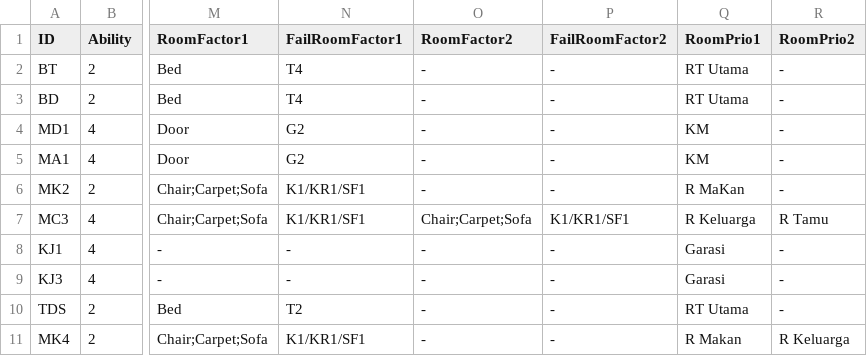
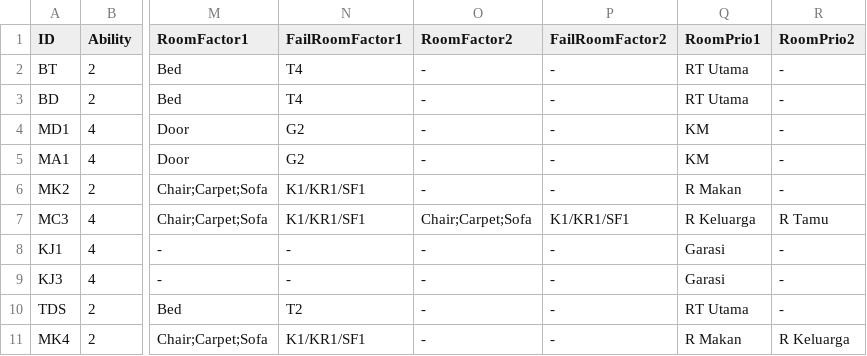
Before and after one commit to jackthezipper/homesimulation, a CSV file: res/paula/table_terms_ayah.csv, drawn as a sheet; only a part is shown, gaps mark what is left out; the diff names each change by its address in the sheet, - before the commit and + after, or states it on an @@ line.

```diff
--- a/res/paula/table_terms_ayah.csv
+++ b/res/paula/table_terms_ayah.csv
-Q6 (RoomPrio1): R MaKan
+Q6 (RoomPrio1): R Makan
```
Also changed, not shown: res/paula/table_ic_rate.csv, 3 other files.
